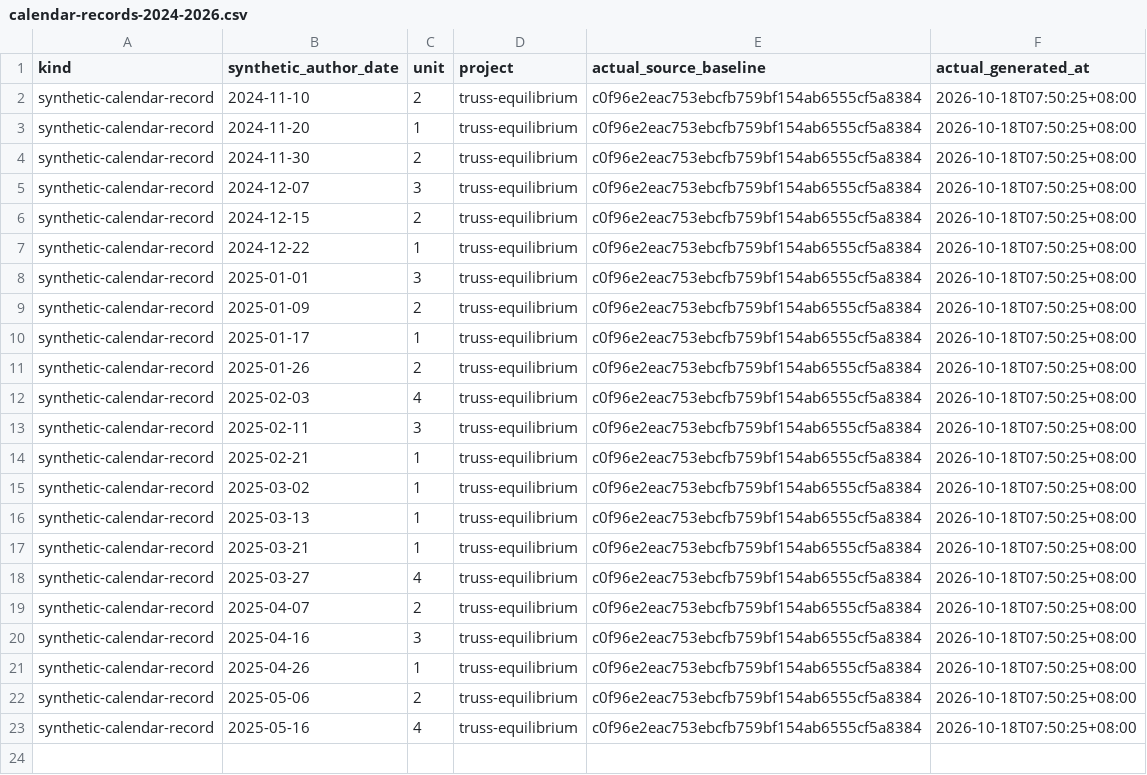
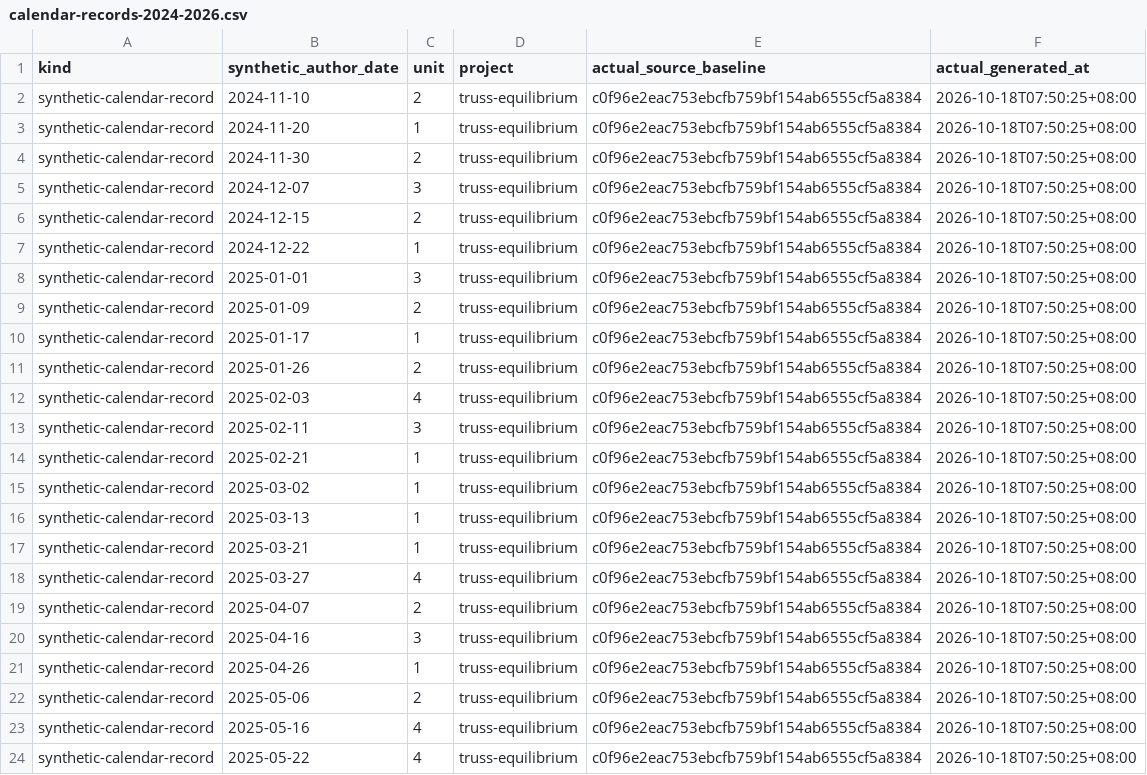
Before and after one commit to Khalil-Work/truss-equilibrium, a CSV file: docs/calendar-records-2024-2026.csv, drawn as a sheet.

Commit message:
docs: synthetic calendar record 2025-05-22 unit 4
Documentation calendar reconstruction generated on 2026-10-18. Historical author dates do not date source development.

```diff
--- a/docs/calendar-records-2024-2026.csv
+++ b/docs/calendar-records-2024-2026.csv
@@ -23 +23,2 @@ synthetic-calendar-record,2025-05-06,2,truss-equilibrium,c0f96e2eac753ebcfb759bf
 synthetic-calendar-record,2025-05-16,4,truss-equilibrium,c0f96e2eac753ebcfb759bf154ab6555cf5a8384,2026-10-18T07:50:25+08:00
+synthetic-calendar-record,2025-05-22,4,truss-equilibrium,c0f96e2eac753ebcfb759bf154ab6555cf5a8384,2026-10-18T07:50:25+08:00
```
